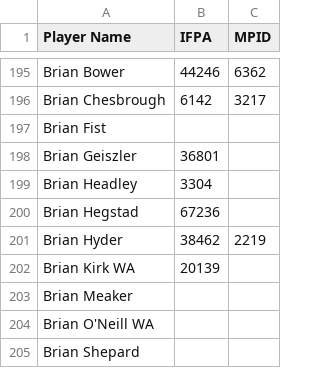
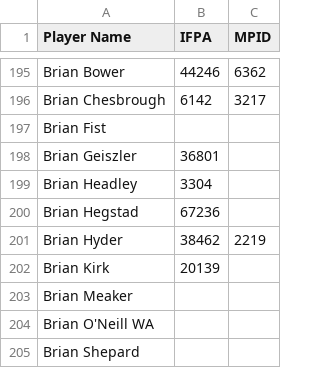
Before and after one commit to madcock/IPR, a CSV file: mnp-legacy-players.csv, drawn as a sheet; only a part is shown, gaps mark what is left out.

Commit message:
Update mnp-legacy-players.csv
Changing "Brian Kirk WA" to incorrect "Brian Kirk", so it matches rosters file and update process can suggest the change!

```diff
--- a/mnp-legacy-players.csv
+++ b/mnp-legacy-players.csv
@@ -201,3 +201,3 @@ Brian Hegstad,67236,
 Brian Hyder,38462,2219
-Brian Kirk WA,20139,
+Brian Kirk,20139,
 Brian Meaker,,
```
